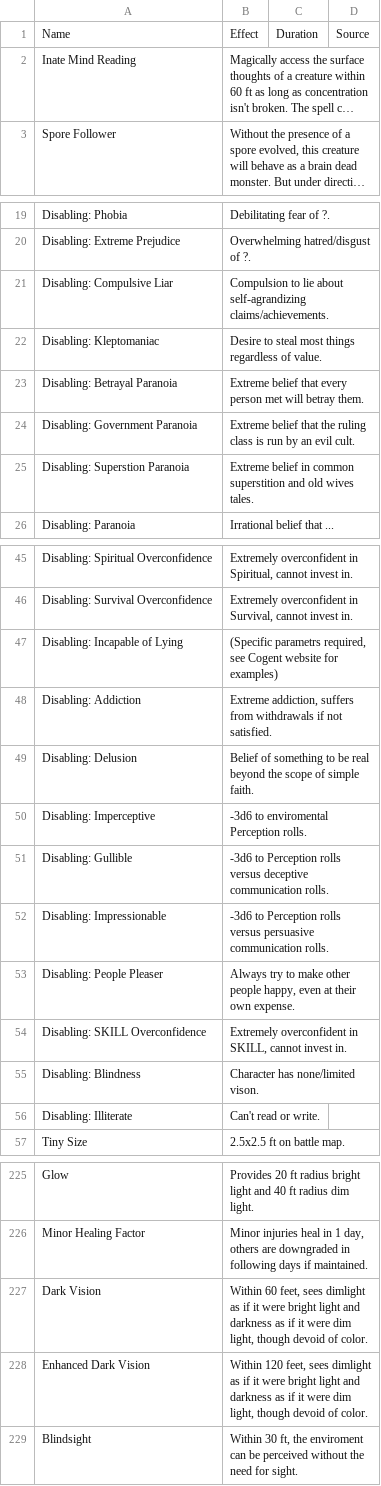
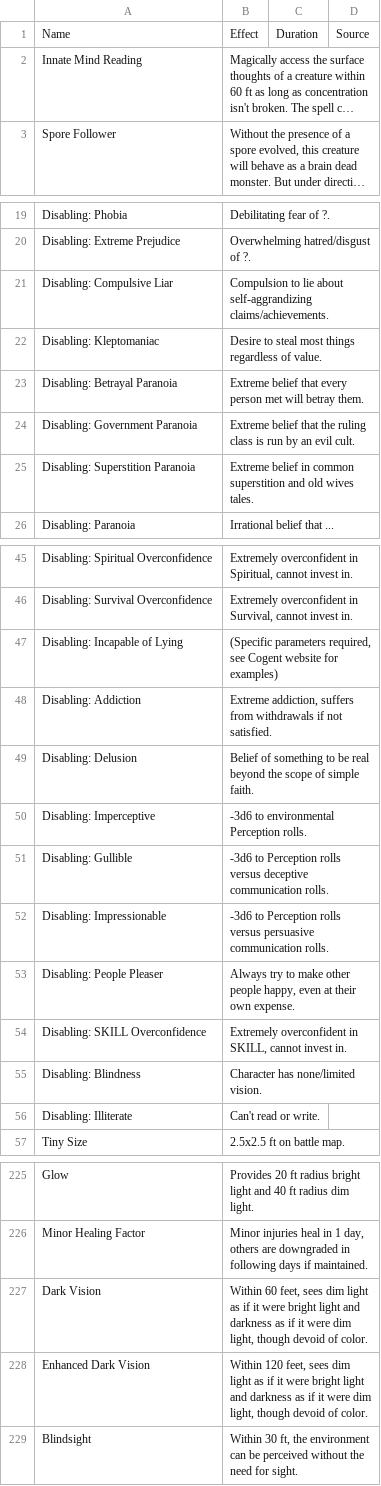
Before and after one commit to JackDanna/OldFallenCharacterSheet, a CSV file: src/Server/FallenData/CharacterEffectForDisplayData.csv, drawn as a sheet; only a part is shown, gaps mark what is left out; long unchanged cells end in …; the diff covers the shown part only; the diff names each change by its address in the sheet, - before the commit and + after, or states it on an @@ line.

Commit message:
Fixed some typos

```diff
--- a/src/Server/FallenData/CharacterEffectForDisplayData.csv
+++ b/src/Server/FallenData/CharacterEffectForDisplayData.csv
-A2: Inate Mind Reading
+A2: Innate Mind Reading
-B21: …lie about self-agrandizing claims/achievements.
+B21: …lie about self-aggrandizing claims/achievements.
-A25: Disabling: Superstion Paranoia
+A25: Disabling: Superstition Paranoia
-B47: (Specific parametrs required, see…
+B47: (Specific parameters required, see…
-B50: -3d6 to enviromental Perception rolls.
+B50: -3d6 to environmental Perception rolls.
-B55: Character has none/limited vison.
+B55: Character has none/limited vision.
-B227: …feet, sees dimlight as if…
+B227: …feet, sees dim light as if…
-B228: …feet, sees dimlight as if…
+B228: …feet, sees dim light as if…
-B229: …ft, the enviroment can be…
+B229: …ft, the environment can be…
```
Also changed, not shown: 1 edited cell elsewhere in this file, 1 other file.
